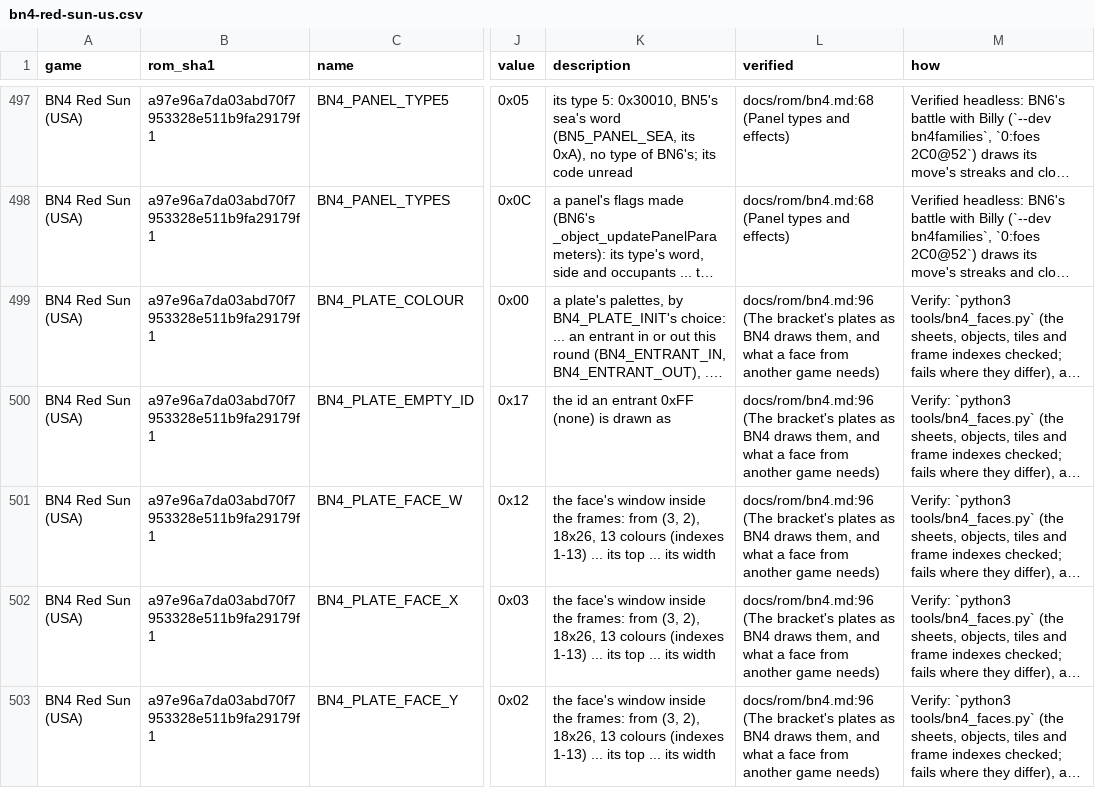
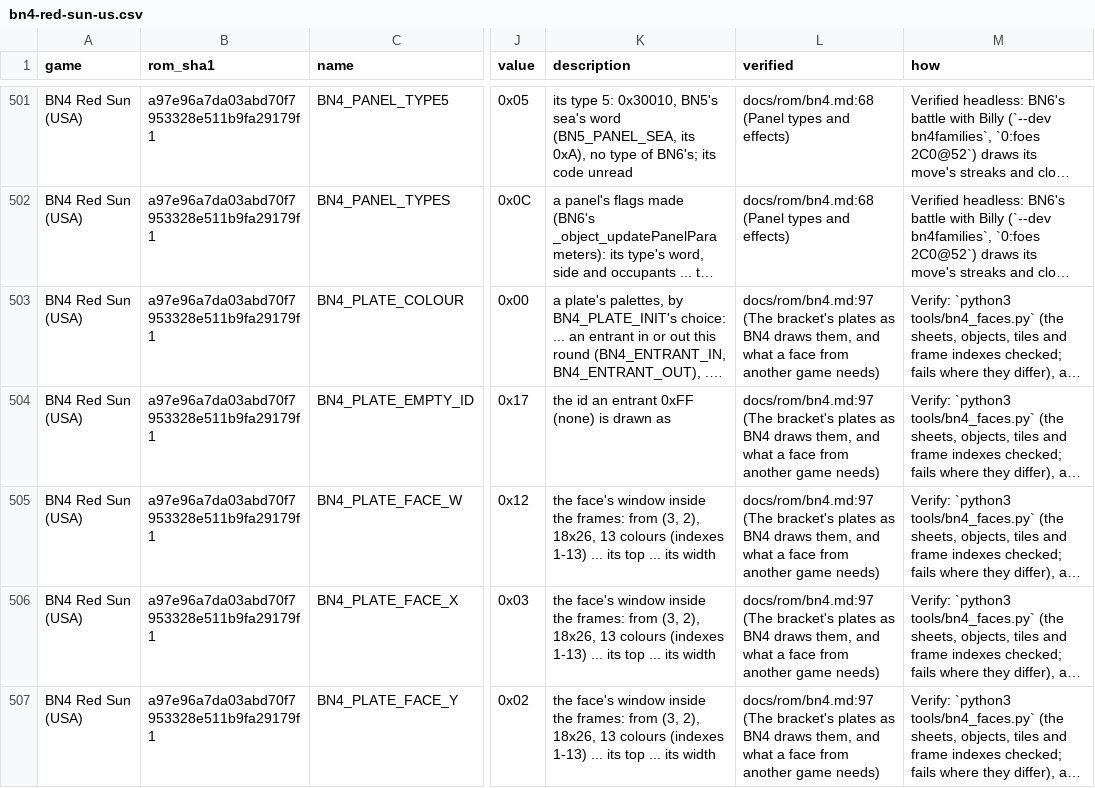
Before and after one commit to saschb2b/Mega-Man-Battle-Network-Cyberworld-Endless, a CSV file: docs/symbols/bn4-red-sun-us.csv, drawn as a sheet; only a part is shown, gaps mark what is left out; long unchanged cells end in …; addresses are those after the commit; the diff covers the shown part only; the diff names each change by its address in the sheet, - before the commit and + after, or states it on an @@ line.

```diff
--- a/docs/symbols/bn4-red-sun-us.csv
+++ b/docs/symbols/bn4-red-sun-us.csv
-L503:L507 (verified): docs/rom/bn4.md:96 (The bracket's…
+L503:L507 (verified): docs/rom/bn4.md:97 (The bracket's…
```
Also changed, not shown: 4 added rows and 132 edited cells elsewhere in this file, 16 other files.
